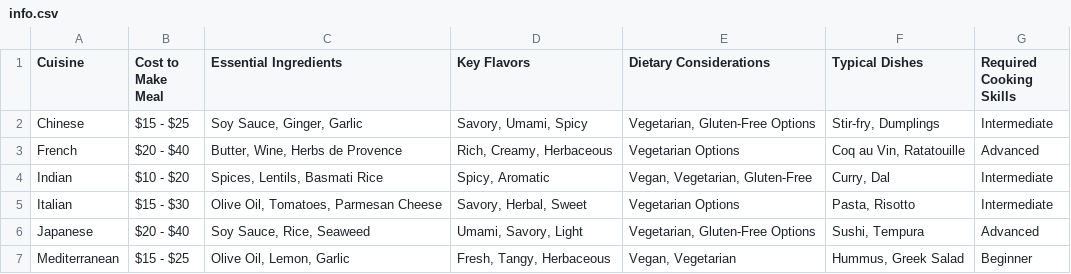
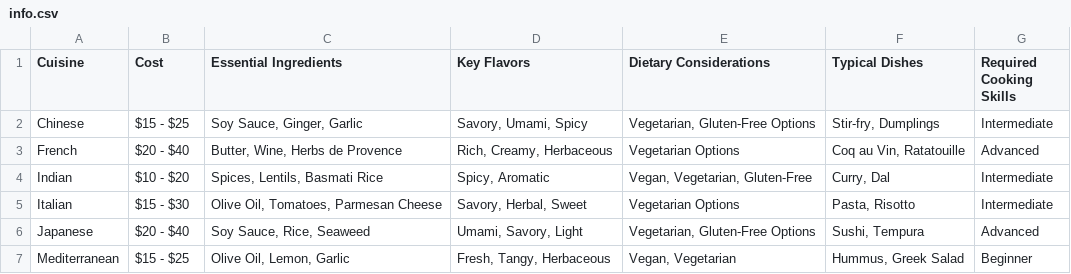
Before and after one commit to DaniellaJonas/From-The-Vault, a CSV file: Stats/info.csv, drawn as a sheet.

Commit message:
new header plus stats

```diff
--- a/Stats/info.csv
+++ b/Stats/info.csv
@@ -1,2 +1,2 @@
-Cuisine,Cost to Make Meal,Essential Ingredients,Key Flavors,Dietary Considerations,Typical Dishes,Required Cooking Skills
+Cuisine,Cost,Essential Ingredients,Key Flavors,Dietary Considerations,Typical Dishes,Required Cooking Skills
 Chinese,$15 - $25,"Soy Sauce, Ginger, Garlic","Savory, Umami, Spicy","Vegetarian, Gluten-Free Options","Stir-fry, Dumplings",Intermediate
```
Also changed, not shown: 4 other files.
